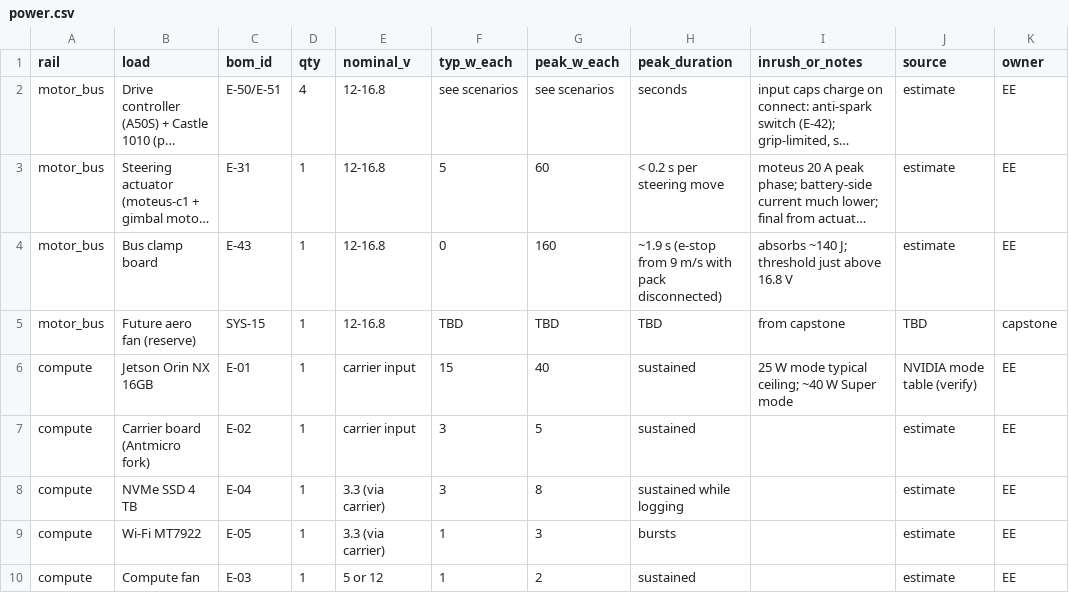
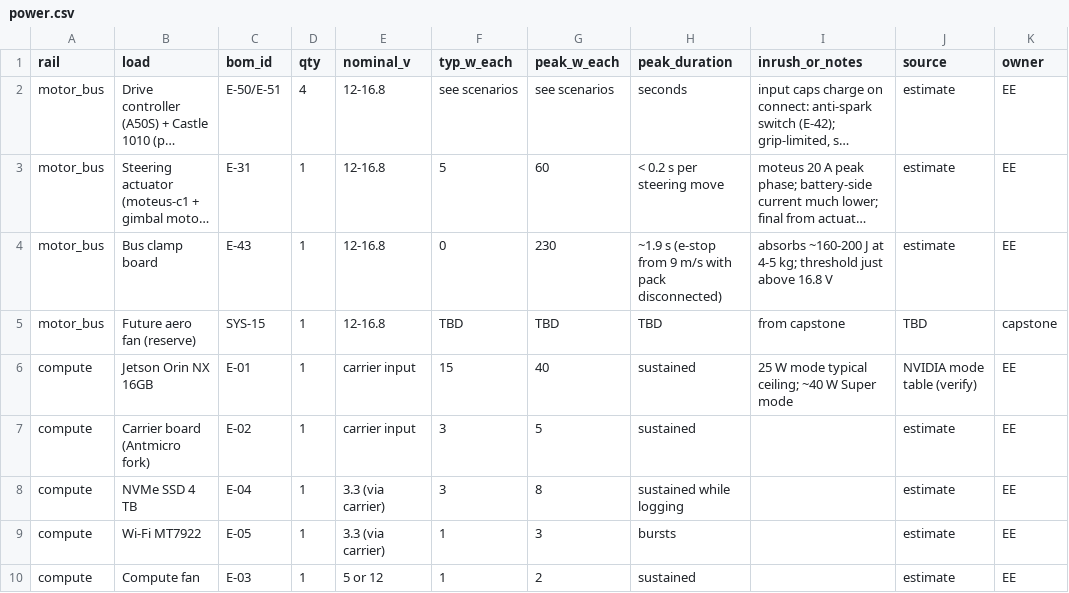
Before and after one commit to Autonomous-Robotics-Carleton/arc-monorepo, a CSV file: systems/budgets/power.csv, drawn as a sheet; only a part is shown; long unchanged cells end in …; the diff names each change by its address in the sheet, - before the commit and + after, or states it on an @@ line.

Commit message:
docs(systems): gearing and power for 100 mm wheels at 4-5 kg (RSK-21)
16/64 (18:1) becomes the baseline: ~10.9 m/s at the controllers' eRPM
cap, a 17-21% margin on SYS-01 that 13.5:1 on 62 mm didn't have.
Per-corner current rises to ~16-20 A, peak pack current to ~36-43 A,
e-stop energy to ~160-200 J, and a 5,000 mAh pack loses its margin.

```diff
--- a/systems/budgets/power.csv
+++ b/systems/budgets/power.csv
-G4 (peak_w_each): 160
+G4 (peak_w_each): 230
-I4 (inrush_or_notes): absorbs ~140 J; threshold just…
+I4 (inrush_or_notes): absorbs ~160-200 J at 4-5 kg; threshold just…
```
Also changed, not shown: systems/budgets/mass.csv, 7 other files.
